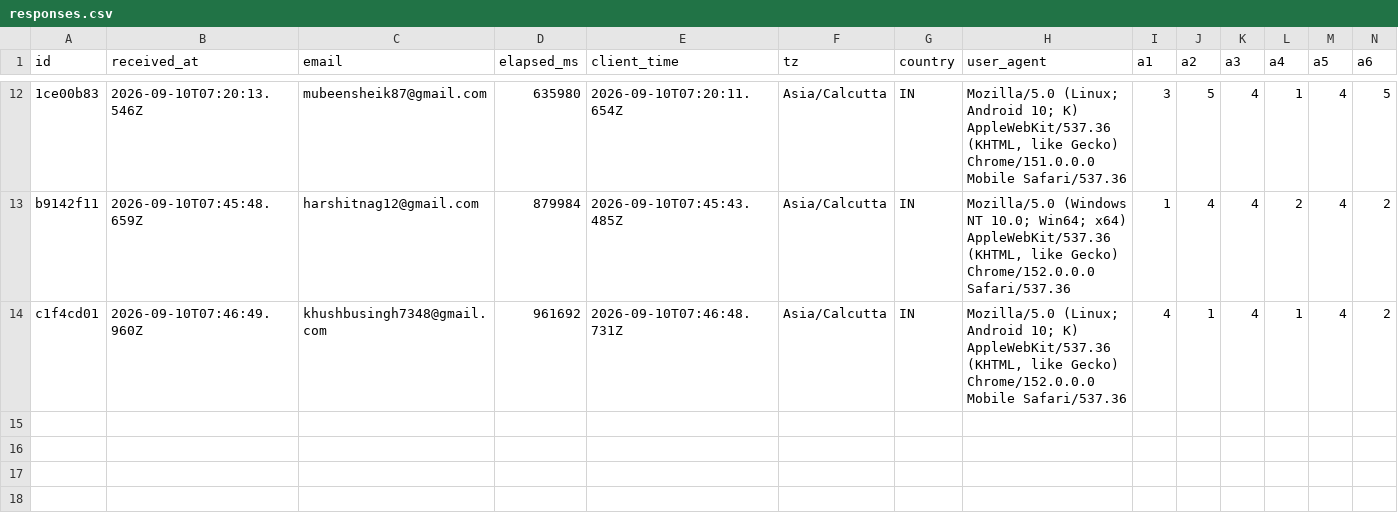
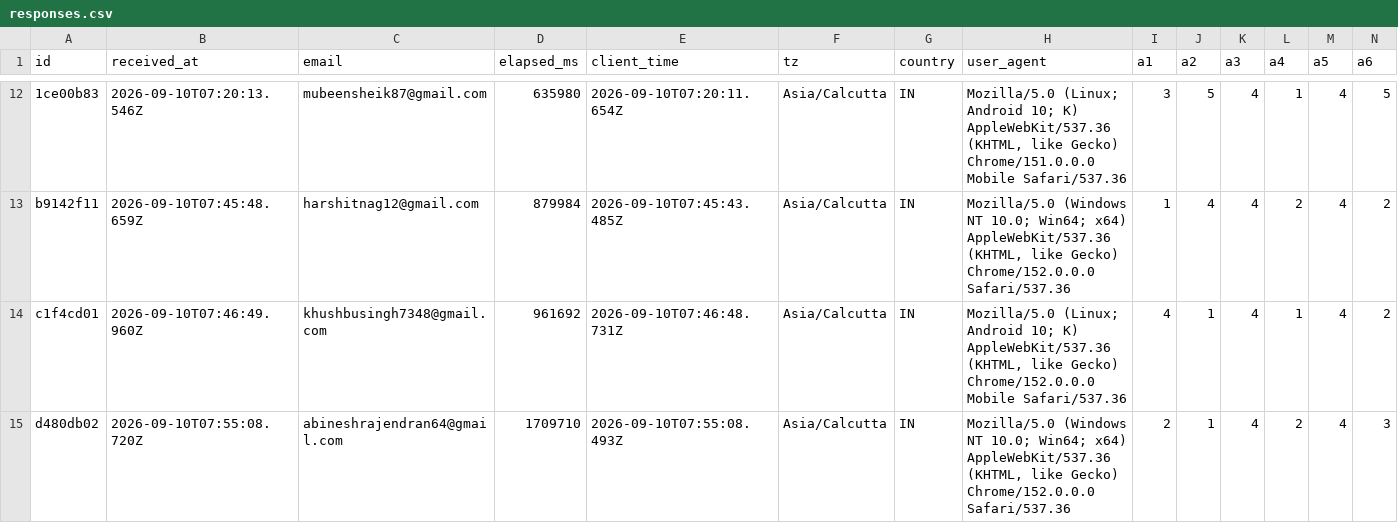
Before and after one commit to saaisree-design/questionnaire-responses, a CSV file: responses.csv, drawn as a sheet; only a part is shown, gaps mark what is left out; rows hold the shown columns only; the diff names each change by its address in the sheet, - before the commit and + after, or states it on an @@ line.

```diff
--- a/responses.csv
+++ b/responses.csv
+row 15: d480db02 | 2026-09-10T07:55:08.720Z | abineshrajendran64@gmail.com | 1709710 | 2026-09-10T07:55:08.493Z | Asia/Calcutta | IN | Mozilla/5.0 (Windows NT 10.0; Win64; x64) AppleWebKit/537.36 (KHTML, like Gecko) Chrome/152.0.0.0 Safari/537.36 | 2 | 1 | 4 | 2 | 4 | 3
```
Also changed, not shown: scores.csv, 2 other files.
